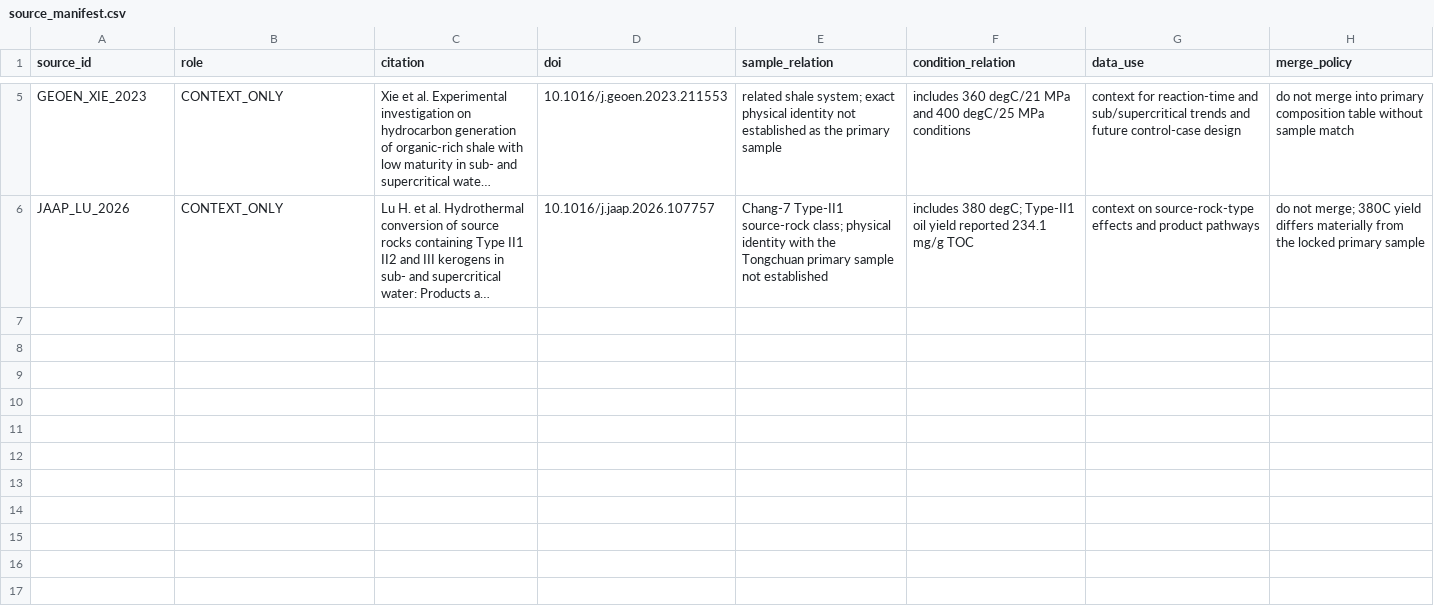
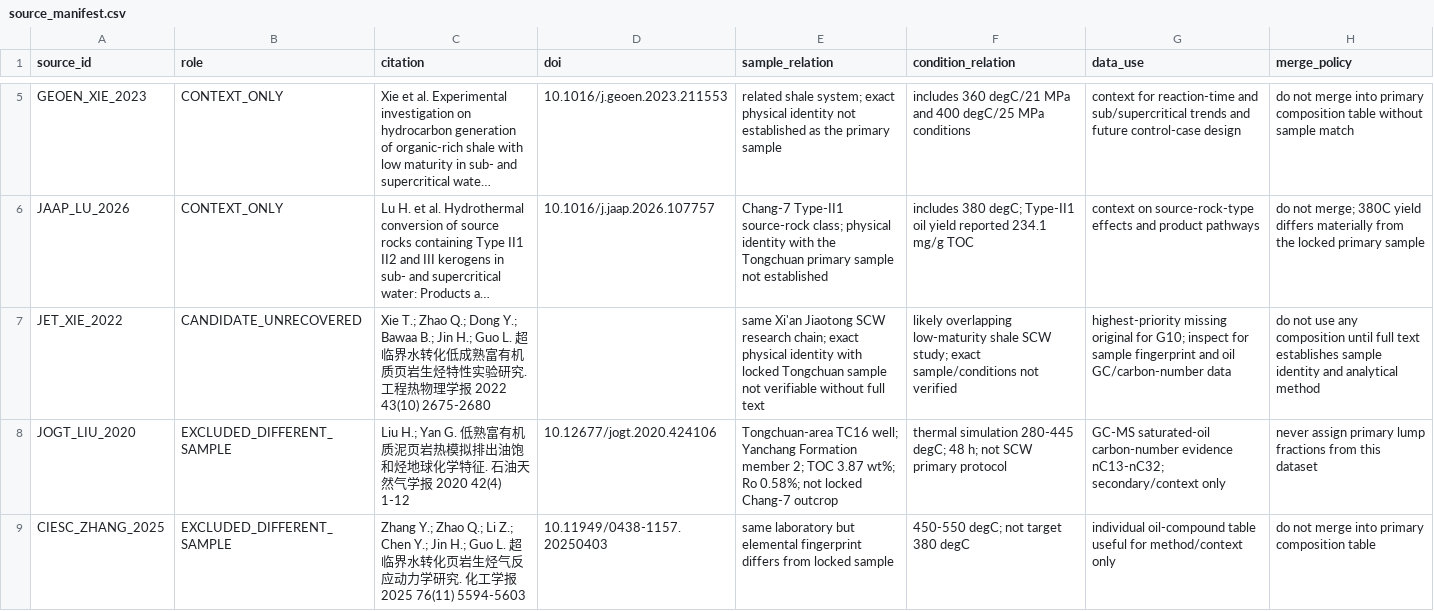
Before and after one commit to lihuihnu/nonenone, a CSV file: case/scw_kerogen_lumped_flow_study/fluid_characterization/raw/source_manifest.csv, drawn as a sheet; only a part is shown, gaps mark what is left out; long unchanged cells end in …; the diff names each change by its address in the sheet, - before the commit and + after, or states it on an @@ line.

Commit message:
data(m1): register G10 source exclusions

```diff
--- a/case/scw_kerogen_lumped_flow_study/fluid_characterization/raw/source_manifest.csv
+++ b/case/scw_kerogen_lumped_flow_study/fluid_characterization/raw/source_manifest.csv
+row 7: JET_XIE_2022 | CANDIDATE_UNRECOVERED | Xie T.; Zhao Q.; Dong Y.; Bawaa B.; Jin H.; Guo L. 超临界水转化低成熟富有机质页岩生烃特性实验研究. 工程热物理学报 2022 43(10) 2675-2680 |  | same Xi'an Jiaotong SCW research chain; exact physical identity with locked Tongchuan sample not verifiable without full text | likely overlapping low-maturity shale SCW study; exact sample/conditions not verified | highest-priority missing original for G10; inspect for sample fingerprint and oil GC/carbon-number data | do not use any composition until full text establishes sample identity and analytical method
+row 8: JOGT_LIU_2020 | EXCLUDED_DIFFERENT_SAMPLE | Liu H.; Yan G. 低熟富有机质泥页岩热模拟排出油饱和烃地球化学特征. 石油天然气学报 2020 42(4) 1-12 | 10.12677/jogt.2020.424106 | Tongchuan-area TC16 well; Yanchang Formation member 2; TOC 3.87 wt%; Ro 0.58%; not locked Chang-7 outcrop | thermal simulation 280-445 degC; 48 h; not SCW primary protocol | GC-MS saturated-oil carbon-number evidence nC13-nC32; secondary/context only | never assign primary lump fractions from this dataset
+row 9: CIESC_ZHANG_2025 | EXCLUDED_DIFFERENT_SAMPLE | Zhang Y.; Zhao Q.; Li Z.; Chen Y.; Jin H.; Guo L. 超临界水转化页岩生烃气反应动力学研究. 化工学报 2025 76(11) 5594-5603 | 10.11949/0438-1157.20250403 | same laboratory but elemental fingerprint differs from locked sample | 450-550 degC; not target 380 degC | individual oil-compound table useful for method/context only | do not merge into primary composition table
```
